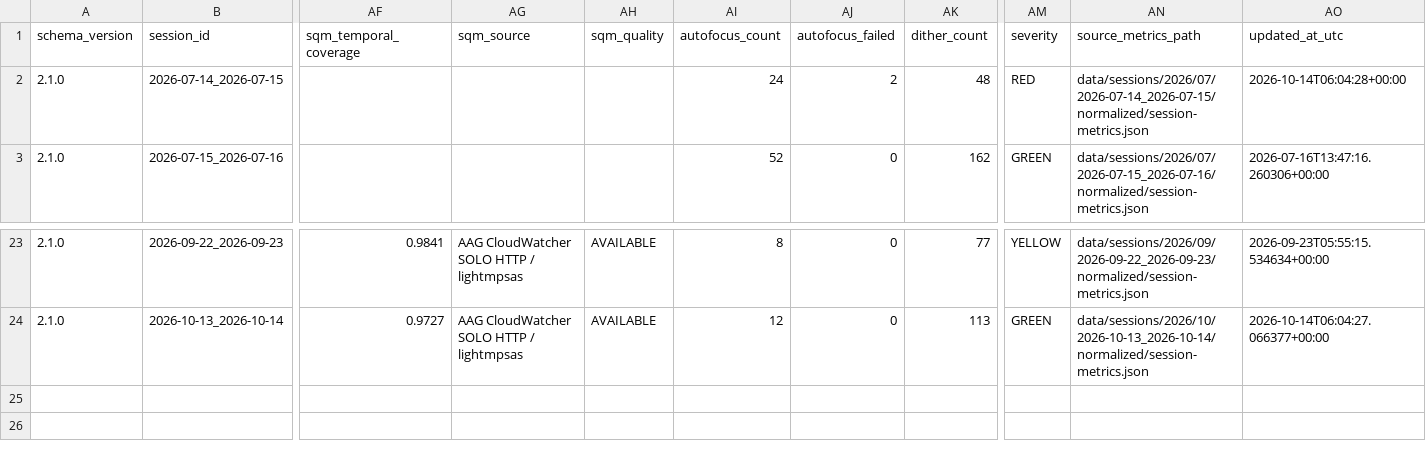
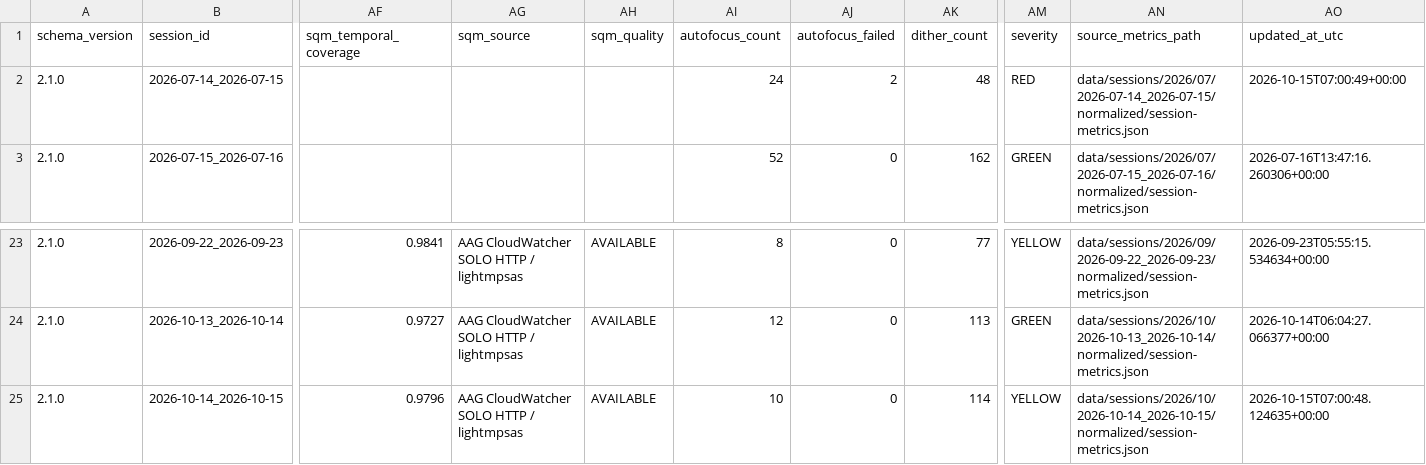
Before and after one commit to maininimassimo-bit/digital-stargate-manual, a CSV file: data/analytics/history/sessions.csv, drawn as a sheet; only a part is shown, gaps mark what is left out; rows hold the shown columns only; the diff names each change by its address in the sheet, - before the commit and + after, or states it on an @@ line.

```diff
--- a/data/analytics/history/sessions.csv
+++ b/data/analytics/history/sessions.csv
-AO2 (updated_at_utc): 2026-10-14T06:04:28+00:00
+AO2 (updated_at_utc): 2026-10-15T07:00:49+00:00
+row 25: 2.1.0 | 2026-10-14_2026-10-15 | 0.9796 | AAG CloudWatcher SOLO HTTP / lightmpsas | AVAILABLE | 10 | 0 | 114 | YELLOW | data/sessions/2026/10/2026-10-14_2026-10-15/normalized/session-metrics.json | 2026-10-15T07:00:48.124635+00:00
```
Also changed, not shown: data/analytics/history/configuration-summary.csv, data/analytics/history/target-summary.csv, 24 other files.
